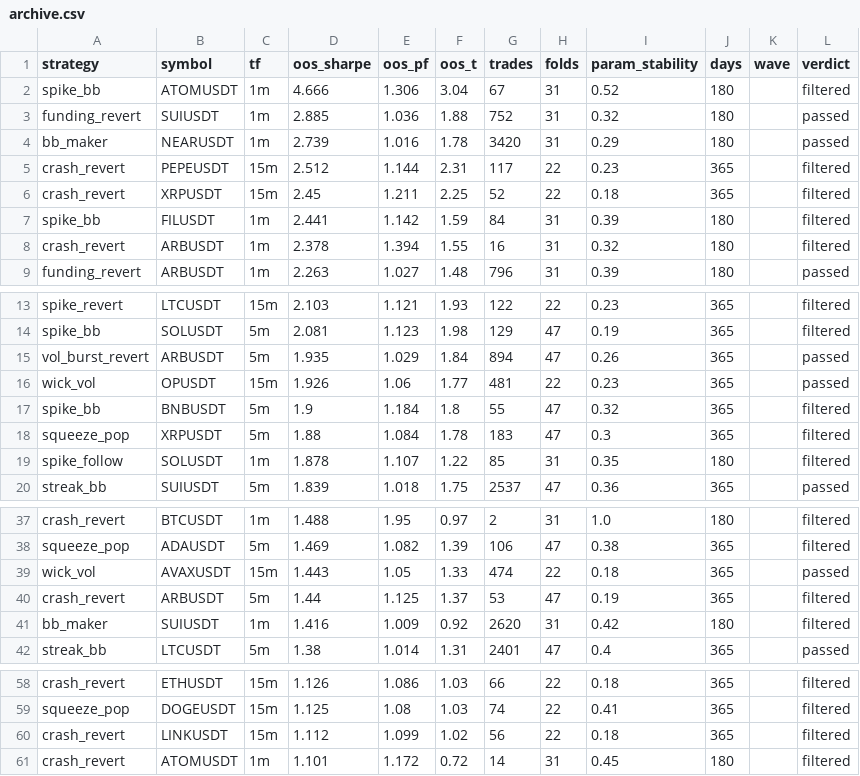
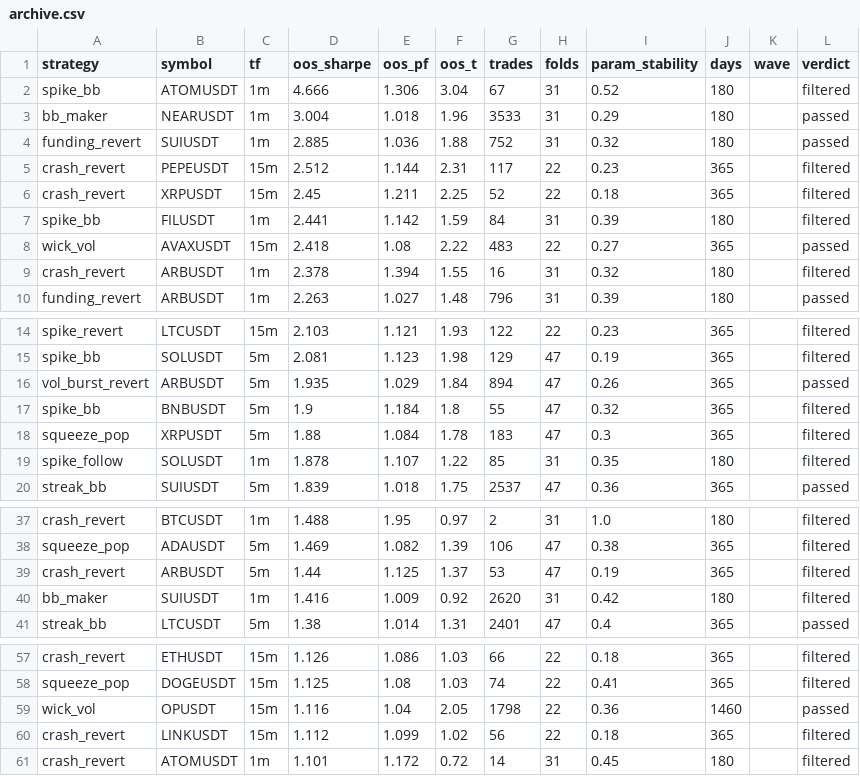
Before and after one commit to davletovaalmira11-creator/scalp-lab-pro, a CSV file: engines/scalp/reports/archive.csv, drawn as a sheet; only a part is shown, gaps mark what is left out.

```diff
--- a/engines/scalp/reports/archive.csv
+++ b/engines/scalp/reports/archive.csv
@@ -2,4 +2,4 @@ strategy,symbol,tf,oos_sharpe,oos_pf,oos_t,trades,folds,param_stability,days,wav
 spike_bb,ATOMUSDT,1m,4.666,1.306,3.04,67,31,0.52,180,,filtered
+bb_maker,NEARUSDT,1m,3.004,1.018,1.96,3533,31,0.29,180,,passed
 funding_revert,SUIUSDT,1m,2.885,1.036,1.88,752,31,0.32,180,,passed
-bb_maker,NEARUSDT,1m,2.739,1.016,1.78,3420,31,0.29,180,,passed
 crash_revert,PEPEUSDT,15m,2.512,1.144,2.31,117,22,0.23,365,,filtered
@@ -7,2 +7,3 @@ crash_revert,XRPUSDT,15m,2.45,1.211,2.25,52,22,0.18,365,,filtered
 spike_bb,FILUSDT,1m,2.441,1.142,1.59,84,31,0.39,180,,filtered
+wick_vol,AVAXUSDT,15m,2.418,1.08,2.22,483,22,0.27,365,,passed
 crash_revert,ARBUSDT,1m,2.378,1.394,1.55,16,31,0.32,180,,filtered
@@ -15,3 +16,2 @@ spike_bb,SOLUSDT,5m,2.081,1.123,1.98,129,47,0.19,365,,filtered
 vol_burst_revert,ARBUSDT,5m,1.935,1.029,1.84,894,47,0.26,365,,passed
-wick_vol,OPUSDT,15m,1.926,1.06,1.77,481,22,0.23,365,,passed
 spike_bb,BNBUSDT,5m,1.9,1.184,1.8,55,47,0.32,365,,filtered
@@ -38,3 +38,2 @@ crash_revert,BTCUSDT,1m,1.488,1.95,0.97,2,31,1.0,180,,filtered
 squeeze_pop,ADAUSDT,5m,1.469,1.082,1.39,106,47,0.38,365,,filtered
-wick_vol,AVAXUSDT,15m,1.443,1.05,1.33,474,22,0.18,365,,passed
 crash_revert,ARBUSDT,5m,1.44,1.125,1.37,53,47,0.19,365,,filtered
@@ -59,2 +58,3 @@ crash_revert,ETHUSDT,15m,1.126,1.086,1.03,66,22,0.18,365,,filtered
 squeeze_pop,DOGEUSDT,15m,1.125,1.08,1.03,74,22,0.41,365,,filtered
+wick_vol,OPUSDT,15m,1.116,1.04,2.05,1798,22,0.36,1460,,passed
 crash_revert,LINKUSDT,15m,1.112,1.099,1.02,56,22,0.18,365,,filtered
```
Also changed, not shown: engines/scalp/reports/leaderboard.csv, 4 other files.
